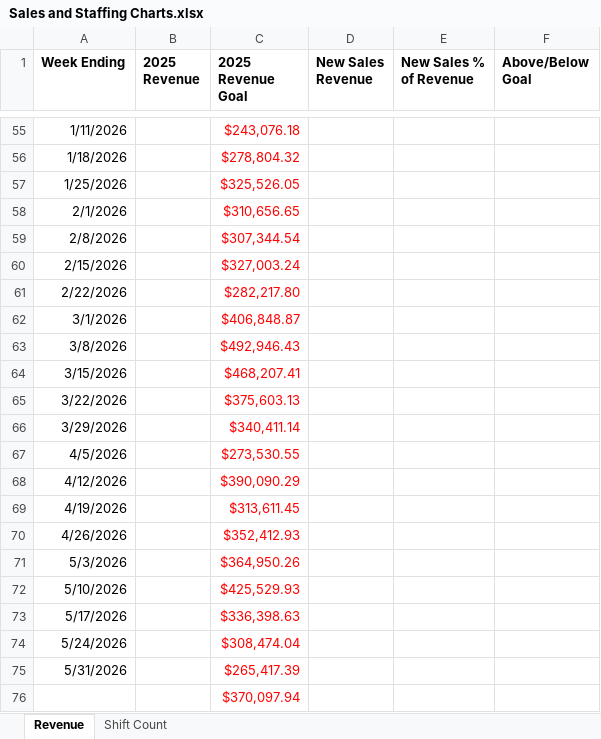
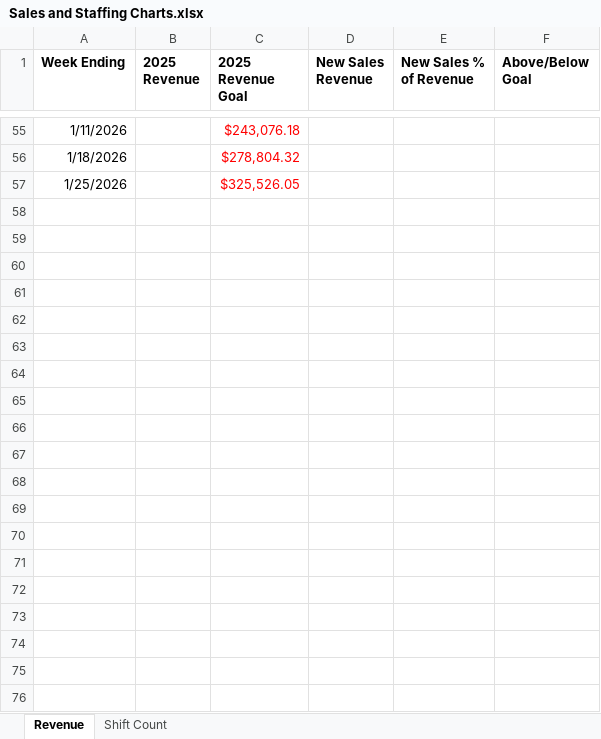
Before and after one commit to JBiddlecome/GoLive_Staffing, an Excel workbook: Sales and Staffing Charts.xlsx, sheet Revenue, drawn as a sheet; only a part is shown, gaps mark what is left out; values as stored, in another font and other column widths than the file's, no borders; the diff covers the shown part only; the diff names each change by its address in the sheet, - before the commit and + after, or states it on an @@ line.

Commit message:
Update Sales and Staffing Charts.xlsx

```diff
--- a/Sales and Staffing Charts.xlsx (sheet Revenue)
+++ b/Sales and Staffing Charts.xlsx (sheet Revenue)
-row 58: 2/1/2026 |  | $310,656.65
-row 59: 2/8/2026 |  | $307,344.54
-row 60: 2/15/2026 |  | $327,003.24
-row 61: 2/22/2026 |  | $282,217.80
-row 62: 3/1/2026 |  | $406,848.87
-row 63: 3/8/2026 |  | $492,946.43
-row 64: 3/15/2026 |  | $468,207.41
-row 65: 3/22/2026 |  | $375,603.13
-row 66: 3/29/2026 |  | $340,411.14
-row 67: 4/5/2026 |  | $273,530.55
-row 68: 4/12/2026 |  | $390,090.29
-row 69: 4/19/2026 |  | $313,611.45
-row 70: 4/26/2026 |  | $352,412.93
-row 71: 5/3/2026 |  | $364,950.26
-row 72: 5/10/2026 |  | $425,529.93
-row 73: 5/17/2026 |  | $336,398.63
-row 74: 5/24/2026 |  | $308,474.04
-row 75: 5/31/2026 |  | $265,417.39
-row 76:  |  | $370,097.94
```
Also changed, not shown: 29 removed rows elsewhere in this sheet.
